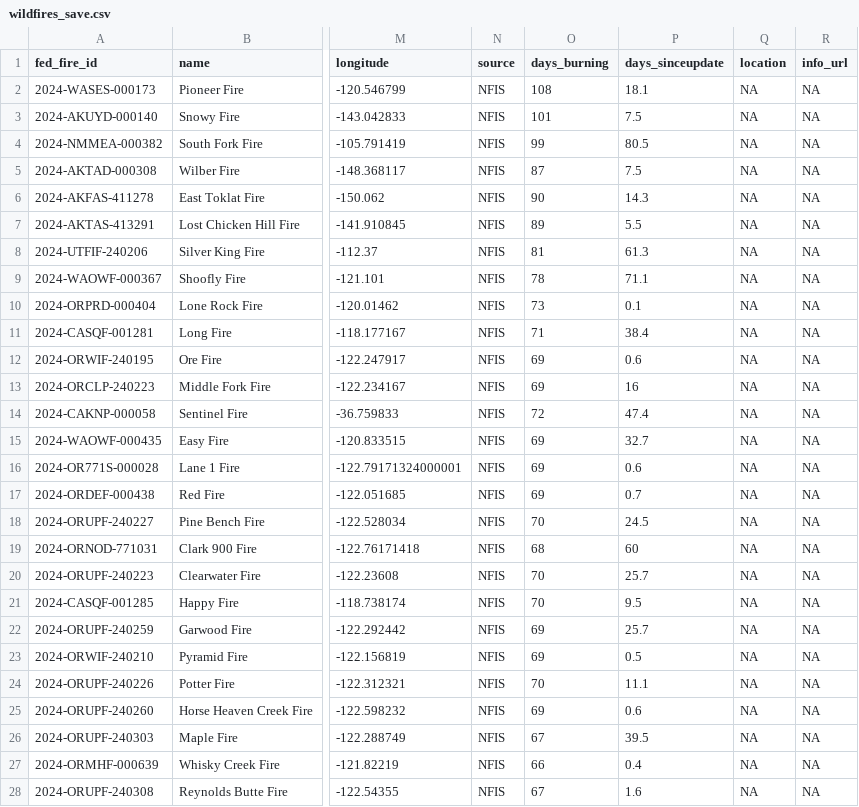
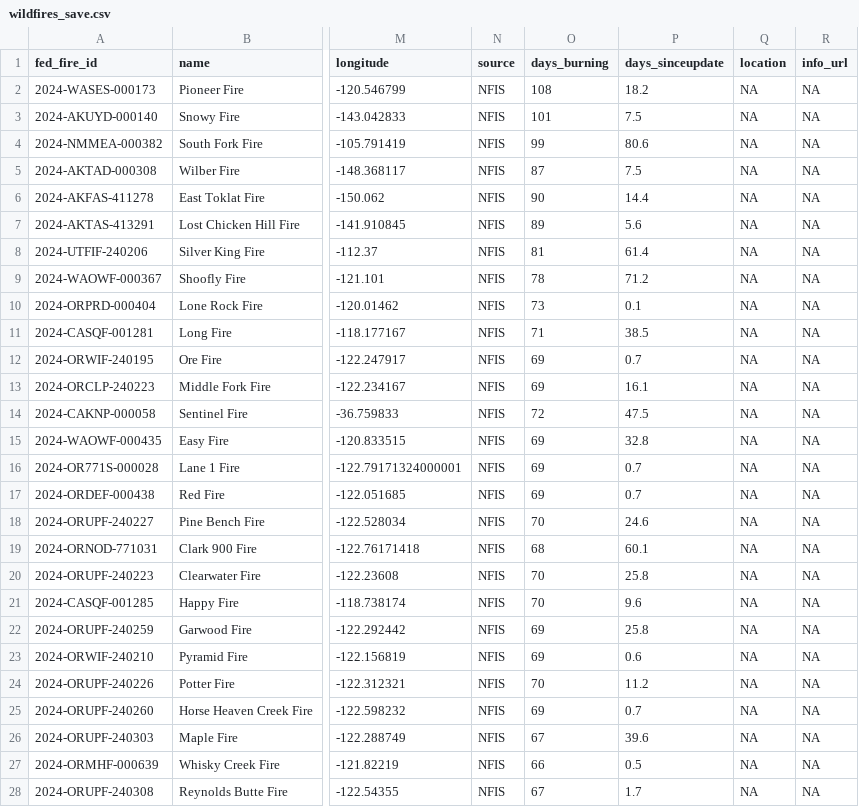
Before and after one commit to cbs-news-data/wildfire_watch, a CSV file: data/wildfires_save.csv, drawn as a sheet; only a part is shown, gaps mark what is left out; the diff covers the shown part only; the diff names each change by its address in the sheet, - before the commit and + after, or states it on an @@ line.

Commit message:
Wildfires data updated!

```diff
--- a/data/wildfires_save.csv
+++ b/data/wildfires_save.csv
-P2 (days_sinceupdate): 18.1
+P2 (days_sinceupdate): 18.2
-P4 (days_sinceupdate): 80.5
+P4 (days_sinceupdate): 80.6
-P6 (days_sinceupdate): 14.3
+P6 (days_sinceupdate): 14.4
-P7 (days_sinceupdate): 5.5
+P7 (days_sinceupdate): 5.6
-P8 (days_sinceupdate): 61.3
+P8 (days_sinceupdate): 61.4
-P9 (days_sinceupdate): 71.1
+P9 (days_sinceupdate): 71.2
-P11 (days_sinceupdate): 38.4
+P11 (days_sinceupdate): 38.5
-P12 (days_sinceupdate): 0.6
+P12 (days_sinceupdate): 0.7
-P13 (days_sinceupdate): 16
+P13 (days_sinceupdate): 16.1
-P14 (days_sinceupdate): 47.4
+P14 (days_sinceupdate): 47.5
-P15 (days_sinceupdate): 32.7
+P15 (days_sinceupdate): 32.8
-P16 (days_sinceupdate): 0.6
+P16 (days_sinceupdate): 0.7
-P18 (days_sinceupdate): 24.5
+P18 (days_sinceupdate): 24.6
-P19 (days_sinceupdate): 60
+P19 (days_sinceupdate): 60.1
-P20 (days_sinceupdate): 25.7
+P20 (days_sinceupdate): 25.8
-P21 (days_sinceupdate): 9.5
+P21 (days_sinceupdate): 9.6
-P22 (days_sinceupdate): 25.7
+P22 (days_sinceupdate): 25.8
-P23 (days_sinceupdate): 0.5
+P23 (days_sinceupdate): 0.6
-P24 (days_sinceupdate): 11.1
+P24 (days_sinceupdate): 11.2
-P25 (days_sinceupdate): 0.6
+P25 (days_sinceupdate): 0.7
-P26 (days_sinceupdate): 39.5
+P26 (days_sinceupdate): 39.6
-P27 (days_sinceupdate): 0.4
+P27 (days_sinceupdate): 0.5
-P28 (days_sinceupdate): 1.6
+P28 (days_sinceupdate): 1.7
```
Also changed, not shown: 170 edited cells elsewhere in this file, data/wildfires_datawrapper_save.csv, 4 other files.
